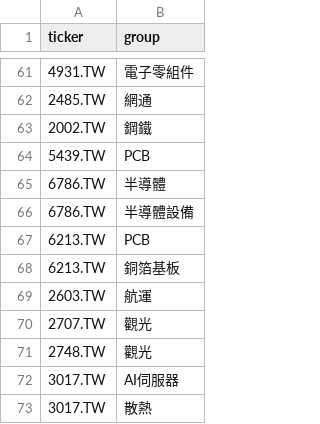
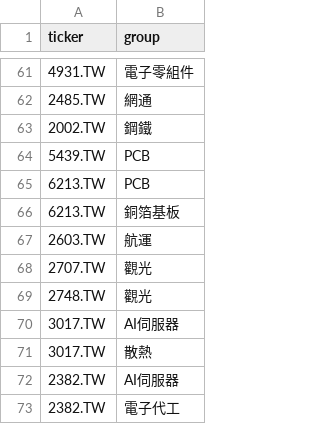
Before and after one commit to Ssophy-808/DeepTrend, a CSV file: groups.csv, drawn as a sheet; only a part is shown, gaps mark what is left out; the shorter side is filled out with more unchanged rows; the diff names each change by its address in the sheet, - before the commit and + after, or states it on an @@ line.

```diff
--- a/groups.csv
+++ b/groups.csv
-row 65: 6786.TW | 半導體
-row 66: 6786.TW | 半導體設備
```
Also changed, not shown: chip.csv, watchlist.csv.
